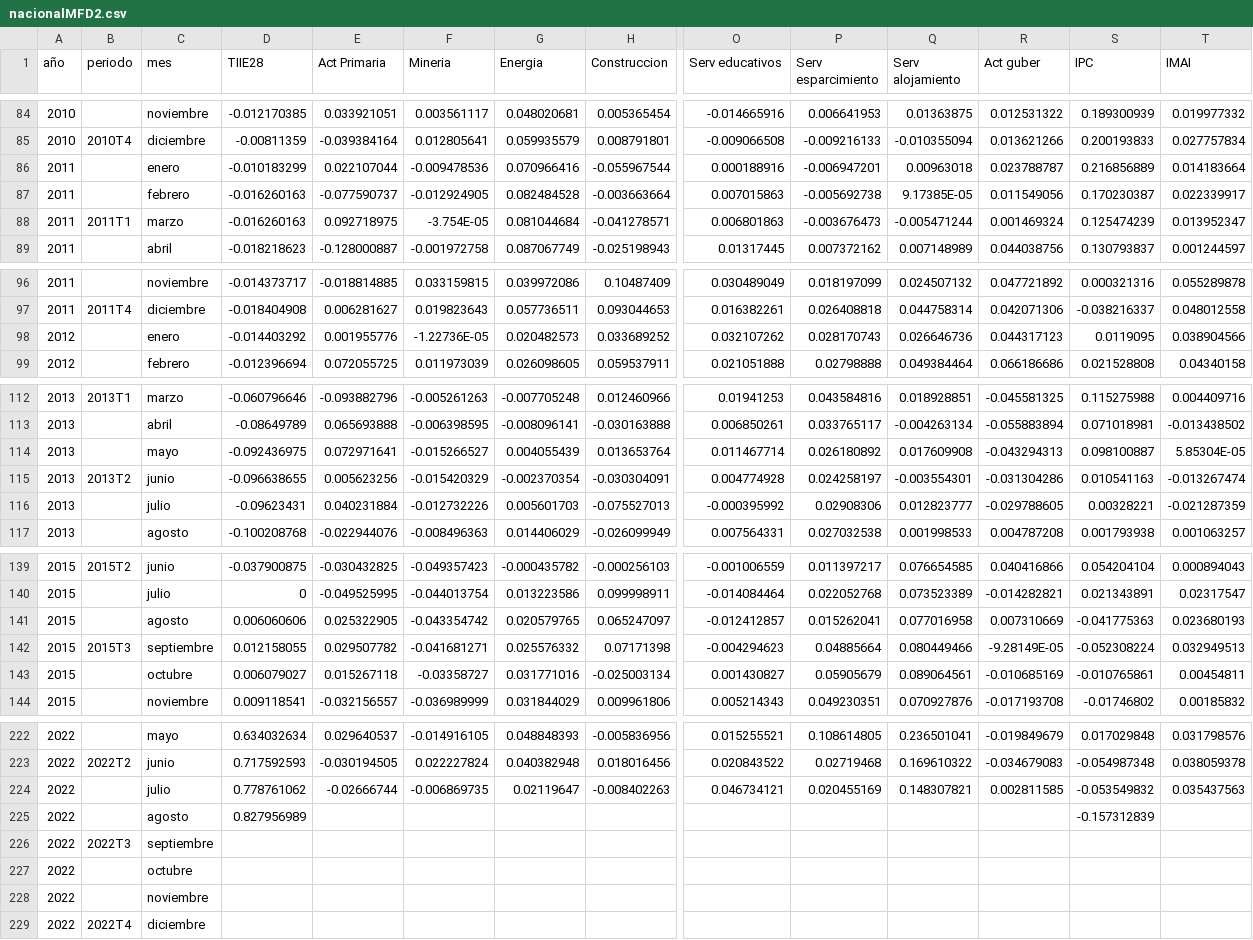
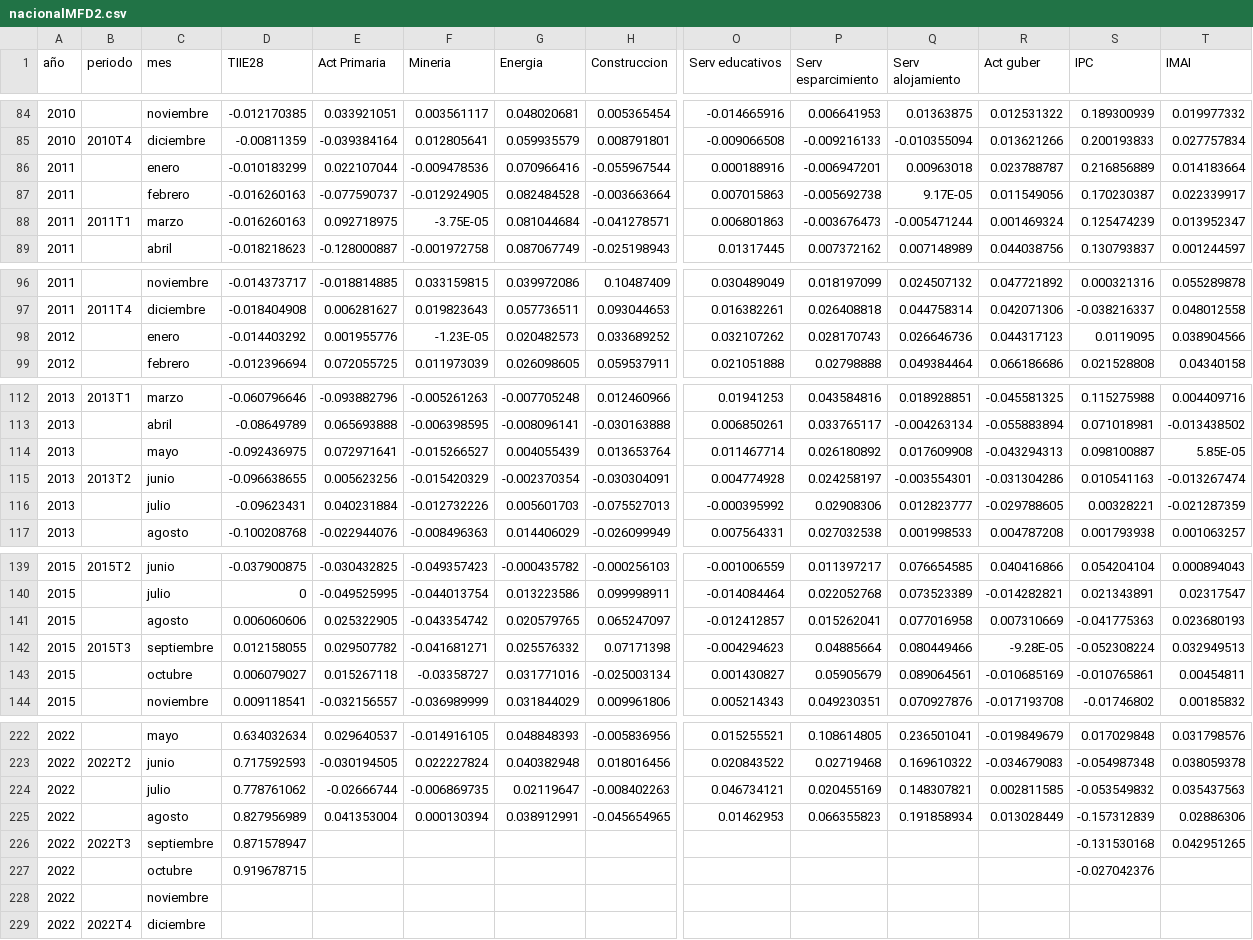
Before and after one commit to joabjonathan/PLEJ, a CSV file: nacionalMFD2.csv, drawn as a sheet; only a part is shown, gaps mark what is left out; removed rows and columns are numbered as before the commit, all else as after; rows hold the shown columns only; the diff covers the shown part only; the diff names each change by its address in the sheet, - before the commit and + after, or states it on an @@ line.

Commit message:
Add files via upload

```diff
--- a/nacionalMFD2.csv
+++ b/nacionalMFD2.csv
-Q87 (Serv alojamiento): 9.17385E-05
+Q87 (Serv alojamiento): 9.17E-05
-F88 (Mineria): -3.754E-05
+F88 (Mineria): -3.75E-05
-F98 (Mineria): -1.22736E-05
+F98 (Mineria): -1.23E-05
-T114 (IMAI): 5.85304E-05
+T114 (IMAI): 5.85E-05
-R142 (Act guber): -9.28149E-05
+R142 (Act guber): -9.28E-05
-row 225: 2022 |  | agosto | 0.827956989 |  |  |  |  |  |  |  |  | -0.157312839
+row 225: 2022 |  | agosto | 0.827956989 | 0.041353004 | 0.000130394 | 0.038912991 | -0.045654965 | 0.01462953 | 0.066355823 | 0.191858934 | 0.013028449 | -0.157312839 | 0.02886306
-D226 (TIIE28): (empty)
+D226 (TIIE28): 0.871578947
-S226 (IPC): (empty)
+S226 (IPC): -0.131530168
-T226 (IMAI): (empty)
+T226 (IMAI): 0.042951265
-D227 (TIIE28): (empty)
+D227 (TIIE28): 0.919678715
-S227 (IPC): (empty)
+S227 (IPC): -0.027042376
```
Also changed, not shown: 2 edited cells elsewhere in this file.
